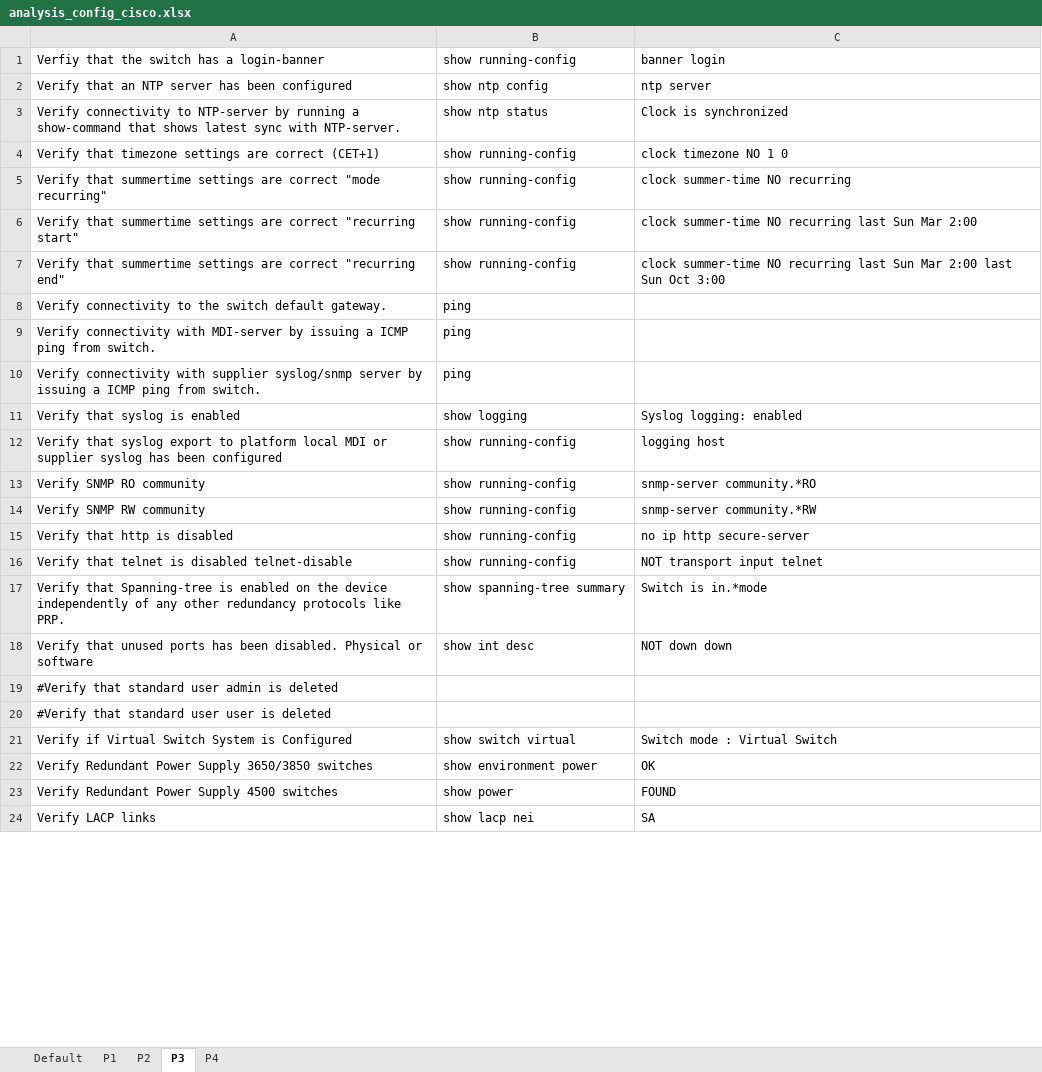
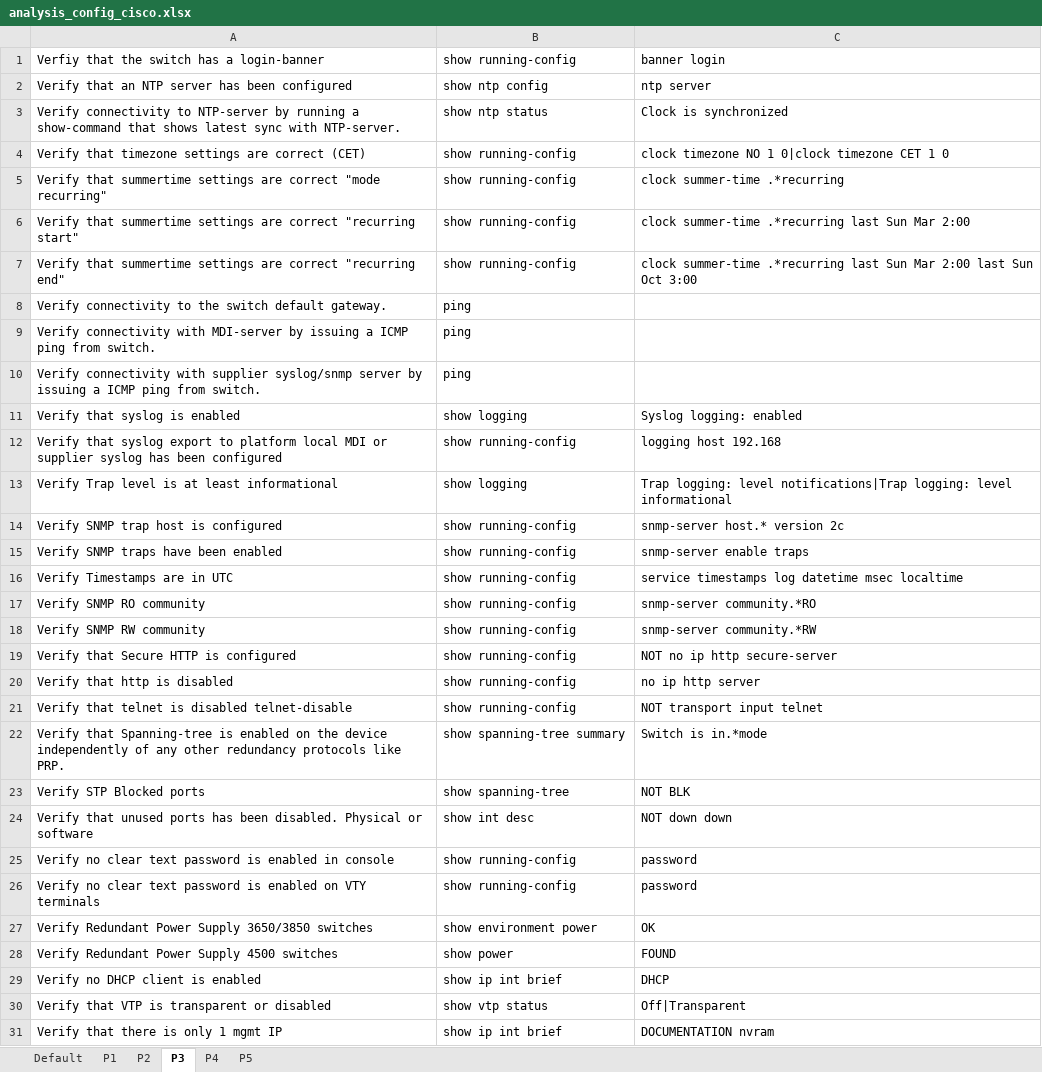
Before and after one commit to lvillatoroq/cisco_comission, an Excel workbook: input/analysis_config_cisco.xlsx, sheet P3, drawn as a sheet; only a part is shown; the shorter side is filled out with more unchanged rows; values as stored, in another font and other column widths than the file's, no borders; removed rows and columns are numbered as before the commit, all else as after; the diff covers the shown part only; the diff names each change by its address in the sheet, - before the commit and + after, or states it on an @@ line.

```diff
--- a/input/analysis_config_cisco.xlsx (sheet P3)
+++ b/input/analysis_config_cisco.xlsx (sheet P3)
+sheet tab: P5
-A4: …are correct (CET+1)
+A4: …are correct (CET)
-C4: clock timezone NO 1 0
+C4: clock timezone NO 1 0|clock timezone CET 1 0
-C5: clock summer-time NO recurring
+C5: clock summer-time .*recurring
-C6: clock summer-time NO recurring last Sun…
+C6: clock summer-time .*recurring last Sun…
-C7: clock summer-time NO recurring last Sun…
+C7: clock summer-time .*recurring last Sun…
-C12: logging host
+C12: logging host 192.168
+row 13: Verify Trap level is at least informational | show logging | Trap logging: level notifications|Trap logging: level informational
+row 14: Verify SNMP trap host is configured | show running-config | snmp-server host.* version 2c
+row 15: Verify SNMP traps have been enabled | show running-config | snmp-server enable traps
+row 16: Verify Timestamps are in UTC | show running-config | service timestamps log datetime msec localtime
+row 19: Verify that Secure HTTP is configured | show running-config | NOT no ip http secure-server
-C20: no ip http secure-server
+C20: no ip http server
+row 23: Verify STP Blocked ports | show spanning-tree | NOT BLK
-row 19: #Verify that standard user admin is deleted
-row 20: #Verify that standard user user is deleted
-row 21: Verify if Virtual Switch System is Configured | show switch virtual | Switch mode : Virtual Switch
+row 25: Verify no clear text password is enabled in console | show running-config | password
+row 26: Verify no clear text password is enabled on VTY terminals | show running-config | password
+row 29: Verify no DHCP client is enabled | show ip int brief | DHCP
+row 30: Verify that VTP is transparent or disabled | show vtp status | Off|Transparent
+row 31: Verify that there is only 1 mgmt IP | show ip int brief | DOCUMENTATION nvram
```
Also changed, not shown: 7 added rows and 1 removed row elsewhere in this sheet, sheet P1, sheet P4, sheet P2, sheet Default.
